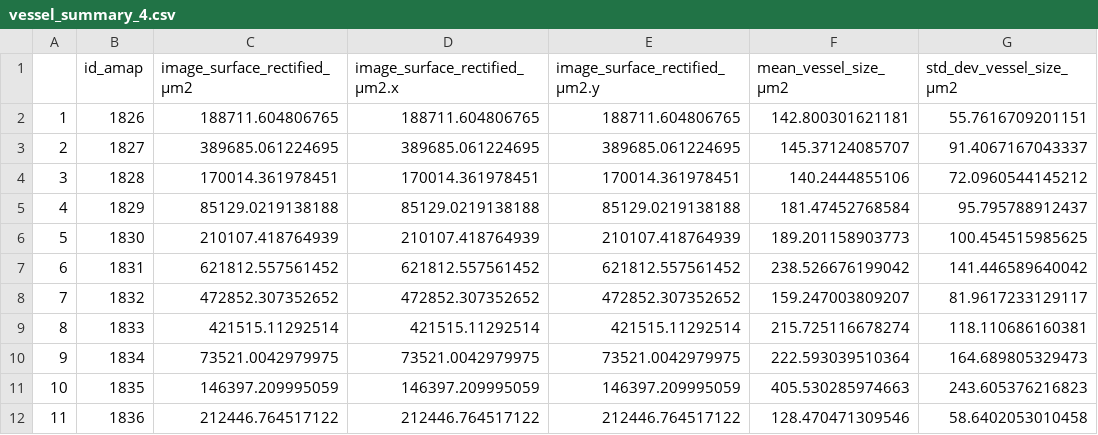
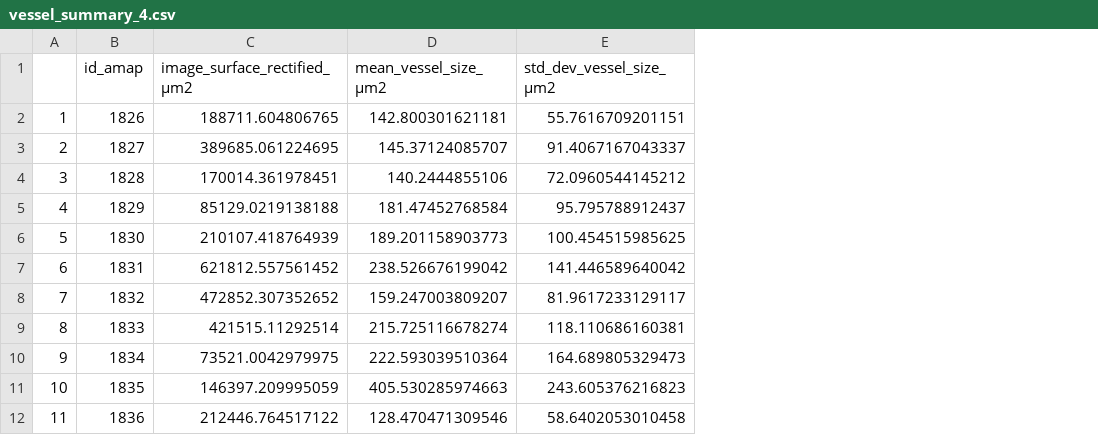
Before and after one commit to primrosehillies/myco_beaulieu, a CSV file: archiBeaulieu/vessel_summary_4.csv, drawn as a sheet; only a part is shown; the diff names each change by its address in the sheet, - before the commit and + after, or states it on an @@ line.

Commit message:
Datasets updated

```diff
--- a/archiBeaulieu/vessel_summary_4.csv
+++ b/archiBeaulieu/vessel_summary_4.csv
-column D (image_surface_rectified_µm2.x), rows 2-12: 188711.604806765 | 389685.061224695 | 170014.361978451 | 85129.0219138188 | 210107.418764939 | 621812.557561452 | 472852.307352652 | 421515.11292514 | 73521.0042979975 | 146397.209995059 | 212446.764517122
-column E (image_surface_rectified_µm2.y), rows 2-12: 188711.604806765 | 389685.061224695 | 170014.361978451 | 85129.0219138188 | 210107.418764939 | 621812.557561452 | 472852.307352652 | 421515.11292514 | 73521.0042979975 | 146397.209995059 | 212446.764517122
```
Also changed, not shown: 4 other files.
